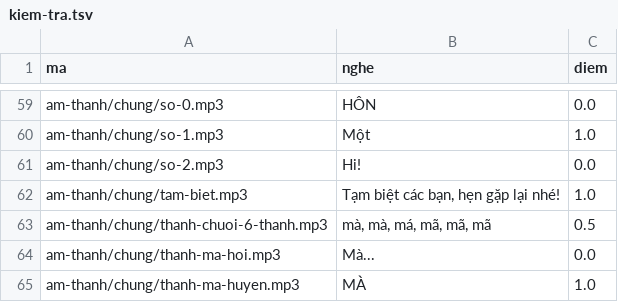
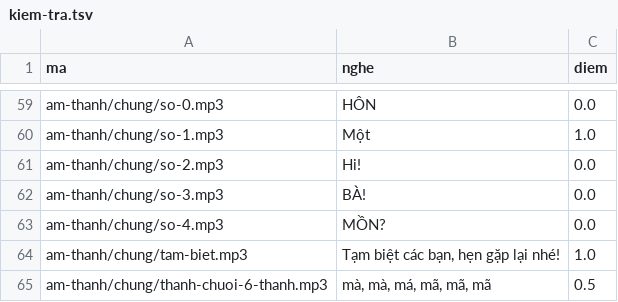
Before and after one commit to CVCEC/mau-chung, a TSV file: giong-ai/kiem-tra.tsv, drawn as a sheet; only a part is shown, gaps mark what is left out; the shorter side is filled out with more unchanged rows.

```diff
--- a/giong-ai/kiem-tra.tsv
+++ b/giong-ai/kiem-tra.tsv
@@ -61,2 +61,4 @@ am-thanh/chung/so-1.mp3	Một	1.0
 am-thanh/chung/so-2.mp3	Hi!	0.0
+am-thanh/chung/so-3.mp3	BÀ!	0.0
+am-thanh/chung/so-4.mp3	MỒN?	0.0
 am-thanh/chung/tam-biet.mp3	Tạm biệt các bạn, hẹn gặp lại nhé!	1.0
```
Also changed, not shown: 4 other files.
